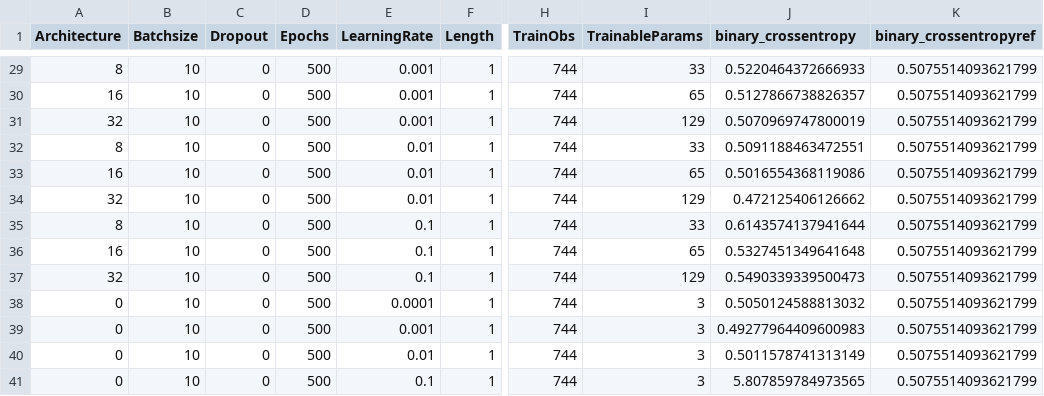
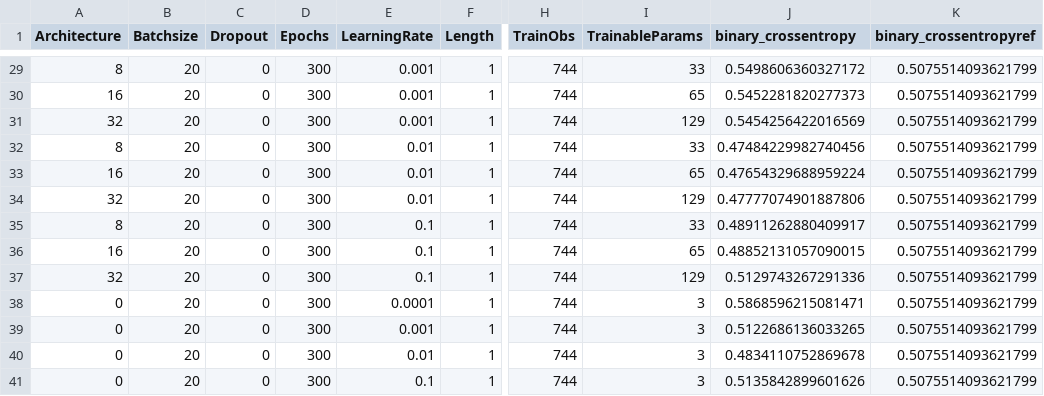
Before and after one commit to ckoopmann/GasPricePrediction, a CSV file: Data/Output/BinaryPrediction/binary_par_tuning/evaluation.csv, drawn as a sheet; only a part is shown, gaps mark what is left out; the diff covers the shown part only; the diff names each change by its address in the sheet, - before the commit and + after, or states it on an @@ line.

Commit message:
New AWS results - Binary Par Tuning

```diff
--- a/Data/Output/BinaryPrediction/binary_par_tuning/evaluation.csv
+++ b/Data/Output/BinaryPrediction/binary_par_tuning/evaluation.csv
-B29:B41 (Batchsize): 10
+B29:B41 (Batchsize): 20
-D29:D41 (Epochs): 500
+D29:D41 (Epochs): 300
-J29 (binary_crossentropy): 0.5220464372666933
+J29 (binary_crossentropy): 0.5498606360327172
-J30 (binary_crossentropy): 0.5127866738826357
+J30 (binary_crossentropy): 0.5452281820277373
-J31 (binary_crossentropy): 0.5070969747800019
+J31 (binary_crossentropy): 0.5454256422016569
-J32 (binary_crossentropy): 0.5091188463472551
+J32 (binary_crossentropy): 0.47484229982740456
-J33 (binary_crossentropy): 0.5016554368119086
+J33 (binary_crossentropy): 0.47654329688959224
-J34 (binary_crossentropy): 0.472125406126662
+J34 (binary_crossentropy): 0.47777074901887806
-J35 (binary_crossentropy): 0.6143574137941644
+J35 (binary_crossentropy): 0.48911262880409917
-J36 (binary_crossentropy): 0.5327451349641648
+J36 (binary_crossentropy): 0.48852131057090015
-J37 (binary_crossentropy): 0.5490339339500473
+J37 (binary_crossentropy): 0.5129743267291336
-J38 (binary_crossentropy): 0.5050124588813032
+J38 (binary_crossentropy): 0.5868596215081471
-J39 (binary_crossentropy): 0.49277964409600983
+J39 (binary_crossentropy): 0.5122686136033265
-J40 (binary_crossentropy): 0.5011578741313149
+J40 (binary_crossentropy): 0.4834110752869678
-J41 (binary_crossentropy): 5.807859784973565
+J41 (binary_crossentropy): 0.5135842899601626
```
Also changed, not shown: 81 edited cells elsewhere in this file, 3 other files.
